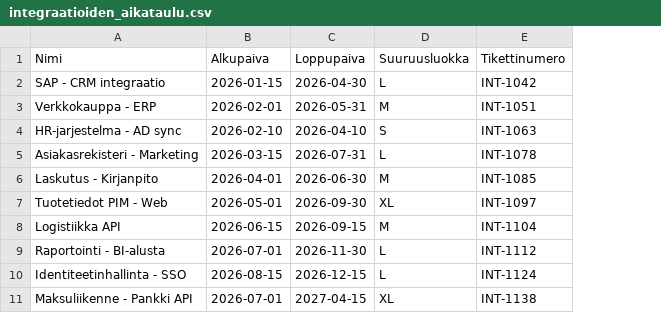
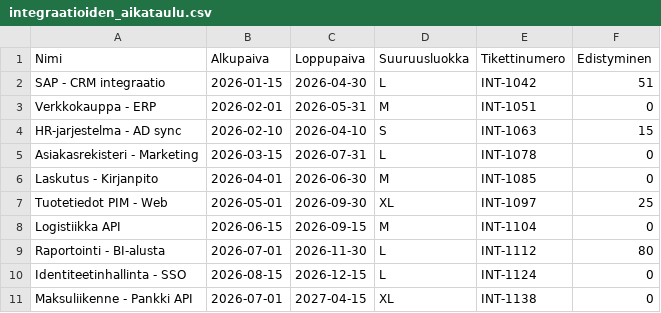
Before and after one commit to vesas/vesas.github.io, a CSV file: tuija/integraatioiden_aikataulu.csv, drawn as a sheet; the diff names each change by its address in the sheet, - before the commit and + after, or states it on an @@ line.

```diff
--- a/tuija/integraatioiden_aikataulu.csv
+++ b/tuija/integraatioiden_aikataulu.csv
+column F (Edistyminen), rows 2-11: 51 | 0 | 15 | 0 | 0 | 25 | 0 | 80 | 0 | 0
```
Also changed, not shown: 1 other file.
